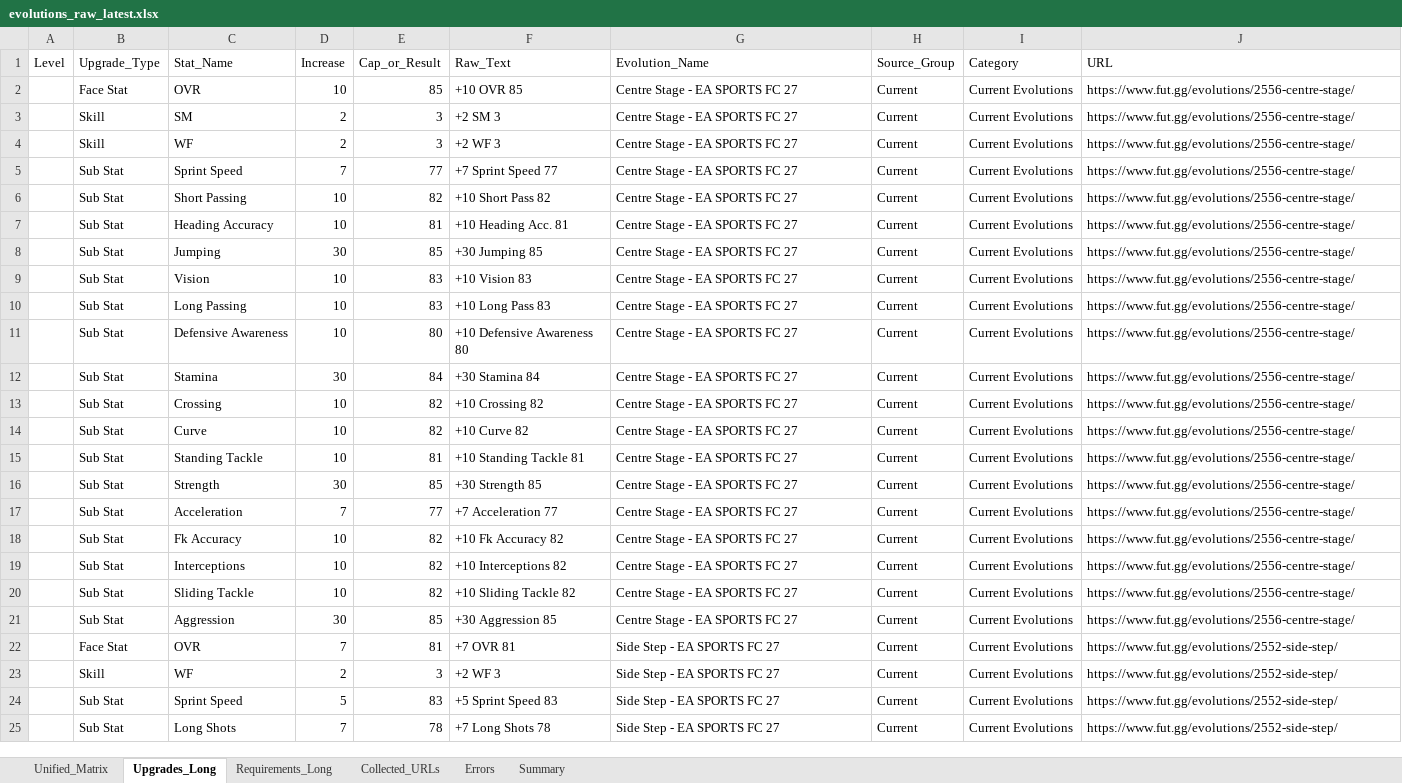
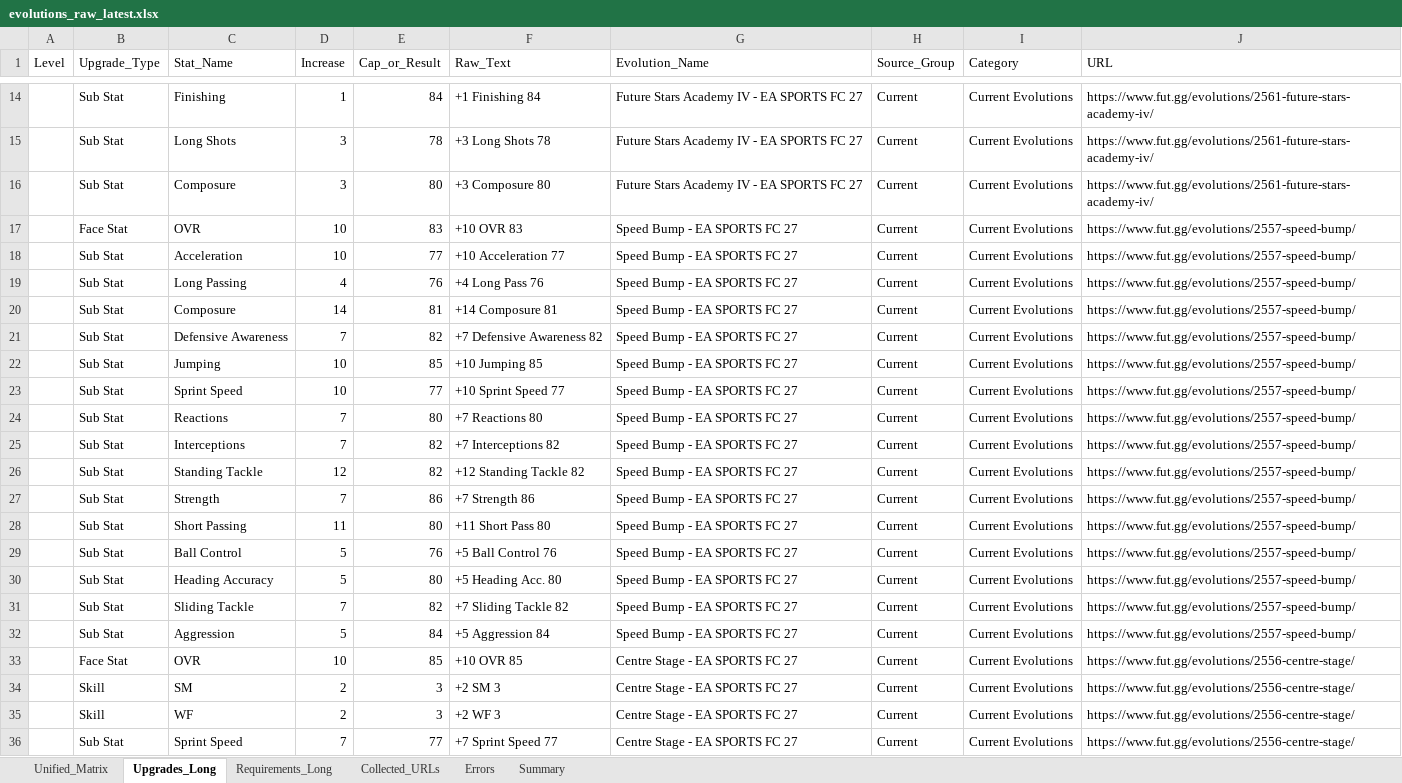
Before and after one commit to lemora87/futgg-objective-crawler, an Excel workbook: latest/evolutions_raw_latest.xlsx, sheet Upgrades_Long, drawn as a sheet; only a part is shown, gaps mark what is left out; the shorter side is filled out with more unchanged rows; values as stored, in another font and other column widths than the file's, no borders; the diff covers the shown part only; the diff names each change by its address in the sheet, - before the commit and + after, or states it on an @@ line.

```diff
--- a/latest/evolutions_raw_latest.xlsx (sheet Upgrades_Long)
+++ b/latest/evolutions_raw_latest.xlsx (sheet Upgrades_Long)
+row 14:  | Sub Stat | Finishing | 1 | 84 | +1 Finishing 84 | Future Stars Academy IV - EA SPORTS FC 27 | Current | Current Evolutions | https://www.fut.gg/evolutions/2561-future-stars-academy-iv/
+row 15:  | Sub Stat | Long Shots | 3 | 78 | +3 Long Shots 78 | Future Stars Academy IV - EA SPORTS FC 27 | Current | Current Evolutions | https://www.fut.gg/evolutions/2561-future-stars-academy-iv/
+row 16:  | Sub Stat | Composure | 3 | 80 | +3 Composure 80 | Future Stars Academy IV - EA SPORTS FC 27 | Current | Current Evolutions | https://www.fut.gg/evolutions/2561-future-stars-academy-iv/
+row 17:  | Face Stat | OVR | 10 | 83 | +10 OVR 83 | Speed Bump - EA SPORTS FC 27 | Current | Current Evolutions | https://www.fut.gg/evolutions/2557-speed-bump/
+row 18:  | Sub Stat | Acceleration | 10 | 77 | +10 Acceleration 77 | Speed Bump - EA SPORTS FC 27 | Current | Current Evolutions | https://www.fut.gg/evolutions/2557-speed-bump/
+row 19:  | Sub Stat | Long Passing | 4 | 76 | +4 Long Pass 76 | Speed Bump - EA SPORTS FC 27 | Current | Current Evolutions | https://www.fut.gg/evolutions/2557-speed-bump/
+row 20:  | Sub Stat | Composure | 14 | 81 | +14 Composure 81 | Speed Bump - EA SPORTS FC 27 | Current | Current Evolutions | https://www.fut.gg/evolutions/2557-speed-bump/
+row 21:  | Sub Stat | Defensive Awareness | 7 | 82 | +7 Defensive Awareness 82 | Speed Bump - EA SPORTS FC 27 | Current | Current Evolutions | https://www.fut.gg/evolutions/2557-speed-bump/
+row 22:  | Sub Stat | Jumping | 10 | 85 | +10 Jumping 85 | Speed Bump - EA SPORTS FC 27 | Current | Current Evolutions | https://www.fut.gg/evolutions/2557-speed-bump/
+row 23:  | Sub Stat | Sprint Speed | 10 | 77 | +10 Sprint Speed 77 | Speed Bump - EA SPORTS FC 27 | Current | Current Evolutions | https://www.fut.gg/evolutions/2557-speed-bump/
+row 24:  | Sub Stat | Reactions | 7 | 80 | +7 Reactions 80 | Speed Bump - EA SPORTS FC 27 | Current | Current Evolutions | https://www.fut.gg/evolutions/2557-speed-bump/
+row 25:  | Sub Stat | Interceptions | 7 | 82 | +7 Interceptions 82 | Speed Bump - EA SPORTS FC 27 | Current | Current Evolutions | https://www.fut.gg/evolutions/2557-speed-bump/
+row 26:  | Sub Stat | Standing Tackle | 12 | 82 | +12 Standing Tackle 82 | Speed Bump - EA SPORTS FC 27 | Current | Current Evolutions | https://www.fut.gg/evolutions/2557-speed-bump/
+row 27:  | Sub Stat | Strength | 7 | 86 | +7 Strength 86 | Speed Bump - EA SPORTS FC 27 | Current | Current Evolutions | https://www.fut.gg/evolutions/2557-speed-bump/
+row 28:  | Sub Stat | Short Passing | 11 | 80 | +11 Short Pass 80 | Speed Bump - EA SPORTS FC 27 | Current | Current Evolutions | https://www.fut.gg/evolutions/2557-speed-bump/
+row 29:  | Sub Stat | Ball Control | 5 | 76 | +5 Ball Control 76 | Speed Bump - EA SPORTS FC 27 | Current | Current Evolutions | https://www.fut.gg/evolutions/2557-speed-bump/
+row 30:  | Sub Stat | Heading Accuracy | 5 | 80 | +5 Heading Acc. 80 | Speed Bump - EA SPORTS FC 27 | Current | Current Evolutions | https://www.fut.gg/evolutions/2557-speed-bump/
+row 31:  | Sub Stat | Sliding Tackle | 7 | 82 | +7 Sliding Tackle 82 | Speed Bump - EA SPORTS FC 27 | Current | Current Evolutions | https://www.fut.gg/evolutions/2557-speed-bump/
+row 32:  | Sub Stat | Aggression | 5 | 84 | +5 Aggression 84 | Speed Bump - EA SPORTS FC 27 | Current | Current Evolutions | https://www.fut.gg/evolutions/2557-speed-bump/
```
Also changed, not shown: 12 added rows elsewhere in this sheet, sheet Unified_Matrix, sheet Requirements_Long, sheet Collected_URLs, sheet Summary, latest/evolutions_analysis_latest.xlsx.
